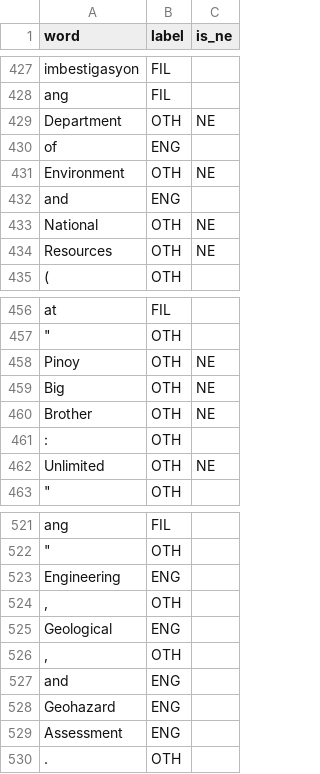
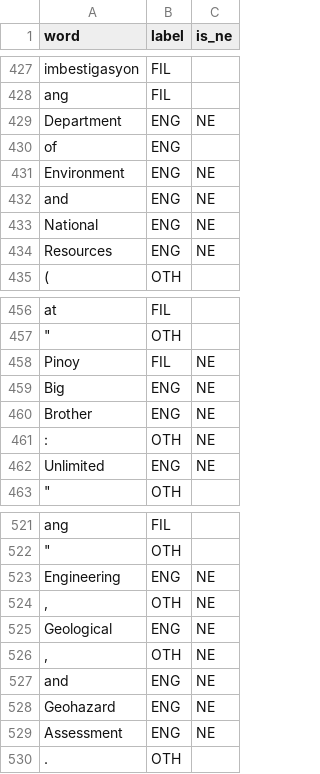
Before and after one commit to Sorrypre/CSINTSY-MCO2-AQJK-Kids, a CSV file: ann1.csv, drawn as a sheet; only a part is shown, gaps mark what is left out; the diff covers the shown part only.

Commit message:
added fixed annotations

```diff
--- a/ann1.csv
+++ b/ann1.csv
@@ -428,8 +428,8 @@ imbestigasyon,FIL,
 ang,FIL,
-Department,OTH,NE
+Department,ENG,NE
 of,ENG,
-Environment,OTH,NE
-and,ENG,
-National,OTH,NE
-Resources,OTH,NE
+Environment,ENG,NE
+and,ENG,NE
+National,ENG,NE
+Resources,ENG,NE
 (,OTH,
@@ -457,7 +457,7 @@ at,FIL,
 """",OTH,
-Pinoy,OTH,NE
-Big,OTH,NE
-Brother,OTH,NE
-:,OTH,
-Unlimited,OTH,NE
+Pinoy,FIL,NE
+Big,ENG,NE
+Brother,ENG,NE
+:,OTH,NE
+Unlimited,ENG,NE
 """",OTH,
@@ -522,9 +522,9 @@ ang,FIL,
 """",OTH,
-Engineering,ENG,
-",",OTH,
-Geological,ENG,
-",",OTH,
-and,ENG,
-Geohazard,ENG,
-Assessment,ENG,
+Engineering,ENG,NE
+",",OTH,NE
+Geological,ENG,NE
+",",OTH,NE
+and,ENG,NE
+Geohazard,ENG,NE
+Assessment,ENG,NE
 .,OTH,
```
Also changed, not shown: 10 edited cells elsewhere in this file.
